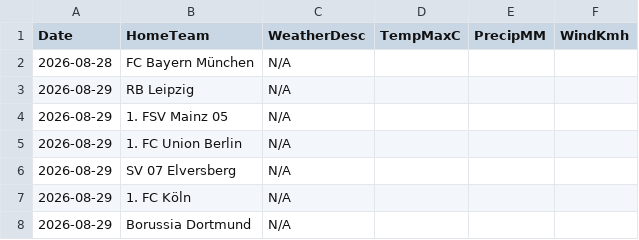
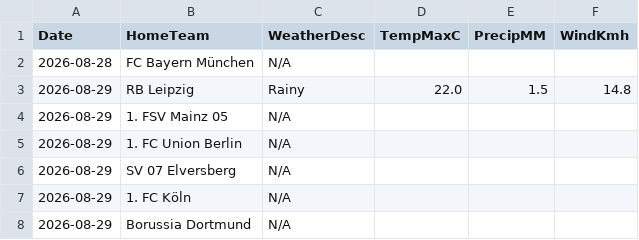
Before and after one commit to gmalbert/bundesliga, a CSV file: data_files/raw/match_weather.csv, drawn as a sheet; only a part is shown.

```diff
--- a/data_files/raw/match_weather.csv
+++ b/data_files/raw/match_weather.csv
@@ -2,3 +2,3 @@ Date,HomeTeam,WeatherDesc,TempMaxC,PrecipMM,WindKmh
 2026-08-28,FC Bayern München,N/A,,,
-2026-08-29,RB Leipzig,N/A,,,
+2026-08-29,RB Leipzig,Rainy,22.0,1.5,14.8
 2026-08-29,1. FSV Mainz 05,N/A,,,
```
Also changed, not shown: models/poisson_strengths.csv, 2 other files.
